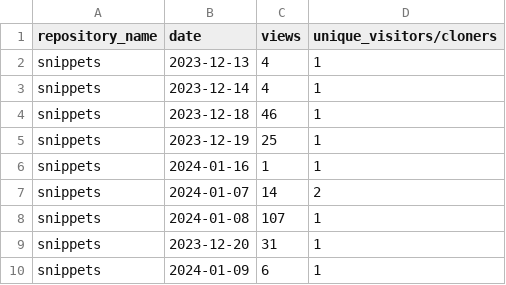
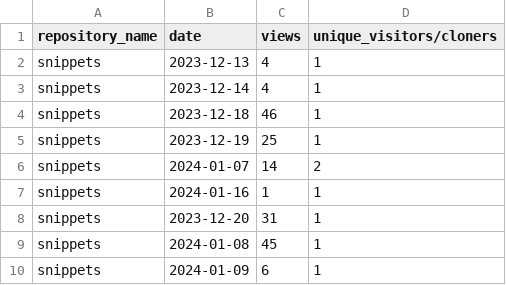
Before and after one commit to maria-mcparland/snippets, a CSV file: metrics/merged-file-traffic.csv, drawn as a sheet.

```diff
--- a/metrics/merged-file-traffic.csv
+++ b/metrics/merged-file-traffic.csv
@@ -5,6 +5,6 @@ snippets,2023-12-18,46,1
 snippets,2023-12-19,25,1
+snippets,2024-01-07,14,2
 snippets,2024-01-16,1,1
-snippets,2024-01-07,14,2
-snippets,2024-01-08,107,1
 snippets,2023-12-20,31,1
+snippets,2024-01-08,45,1
 snippets,2024-01-09,6,1
```
Also changed, not shown: metrics/merged-file-clone.csv, metrics/merged-file-clone_sorted.csv, 1 other file.
